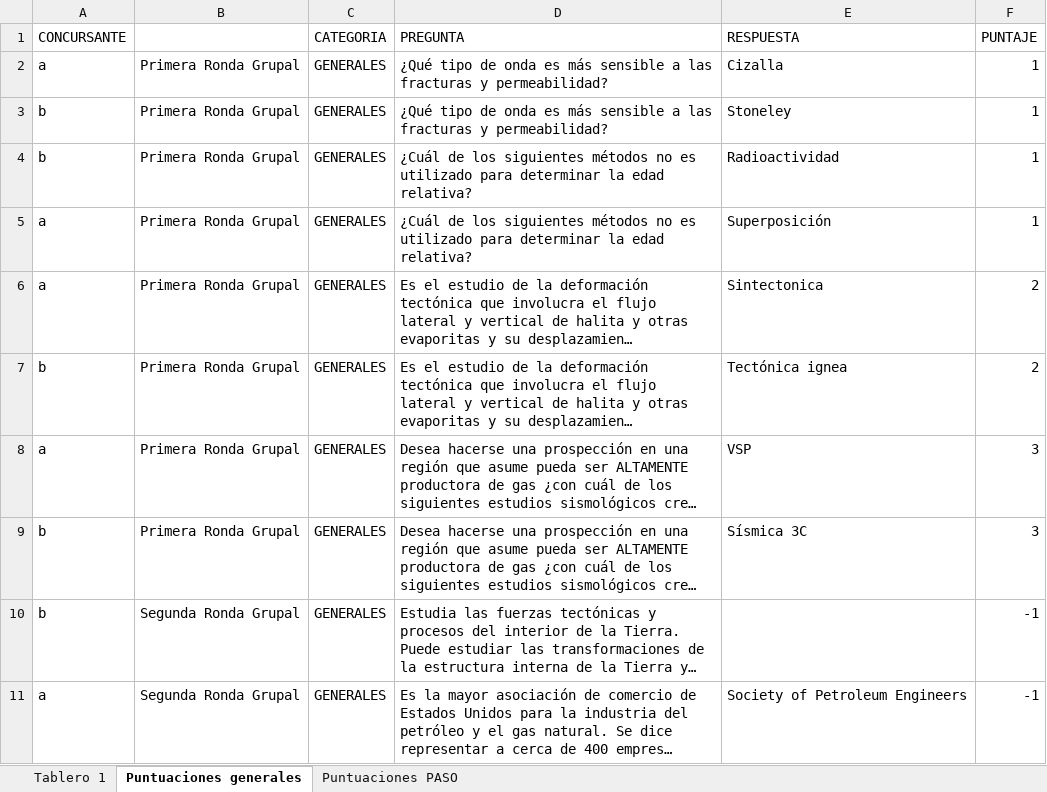
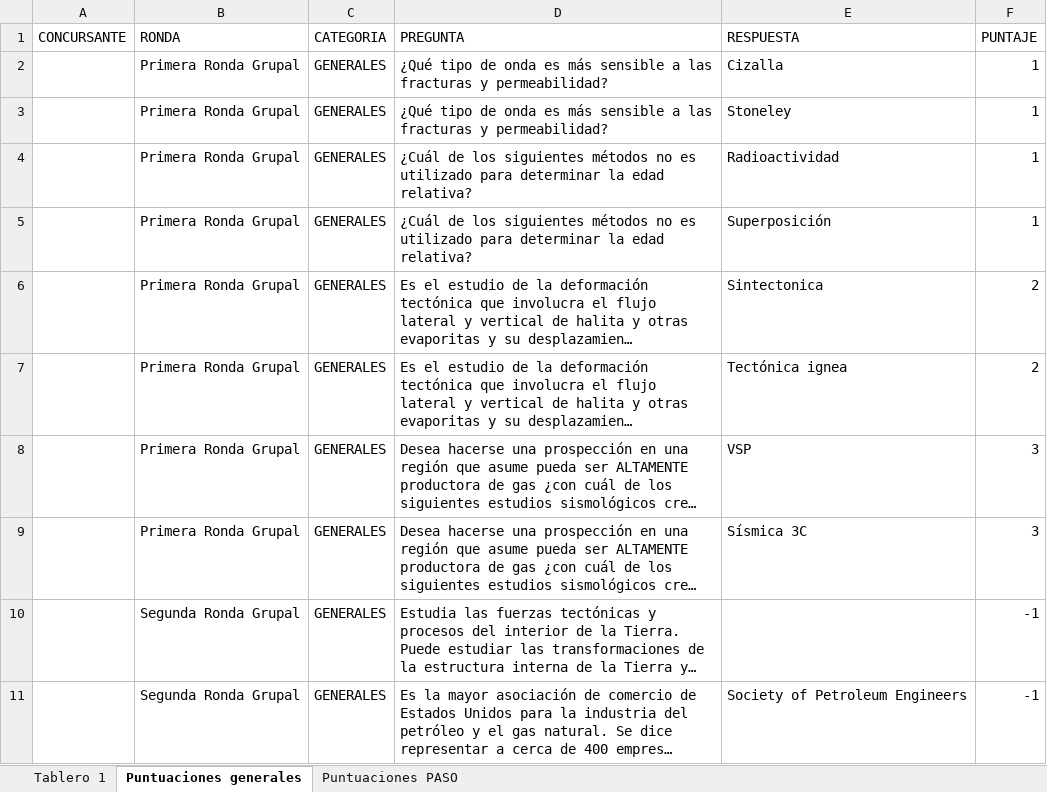
Before and after one commit to Andrew0914/concurso, an Excel workbook: gen_excel/tableros_concurso_125.xlsx, sheet Puntuaciones generales, drawn as a sheet; only a part is shown; long unchanged cells end in …; values as stored, in another font and other column widths than the file's, no borders; the diff covers the shown part only; the diff names each change by its address in the sheet, - before the commit and + after, or states it on an @@ line.

Commit message:
Volviendo al inicio desde obtener excel

```diff
--- a/gen_excel/tableros_concurso_125.xlsx (sheet Puntuaciones generales)
+++ b/gen_excel/tableros_concurso_125.xlsx (sheet Puntuaciones generales)
-B1: (empty)
+B1: RONDA
-A2 (CONCURSANTE): a
+A2 (CONCURSANTE): (empty)
-A3:A4 (CONCURSANTE): b
+A3:A4 (CONCURSANTE): (empty)
-A5:A6 (CONCURSANTE): a
+A5:A6 (CONCURSANTE): (empty)
-A7 (CONCURSANTE): b
+A7 (CONCURSANTE): (empty)
-A8 (CONCURSANTE): a
+A8 (CONCURSANTE): (empty)
-A9:A10 (CONCURSANTE): b
+A9:A10 (CONCURSANTE): (empty)
-A11 (CONCURSANTE): a
+A11 (CONCURSANTE): (empty)
```
Also changed, not shown: 4 added rows and 6 edited cells elsewhere in this sheet, sheet Puntuaciones PASO, sheet Tablero 1, 10 other files.
